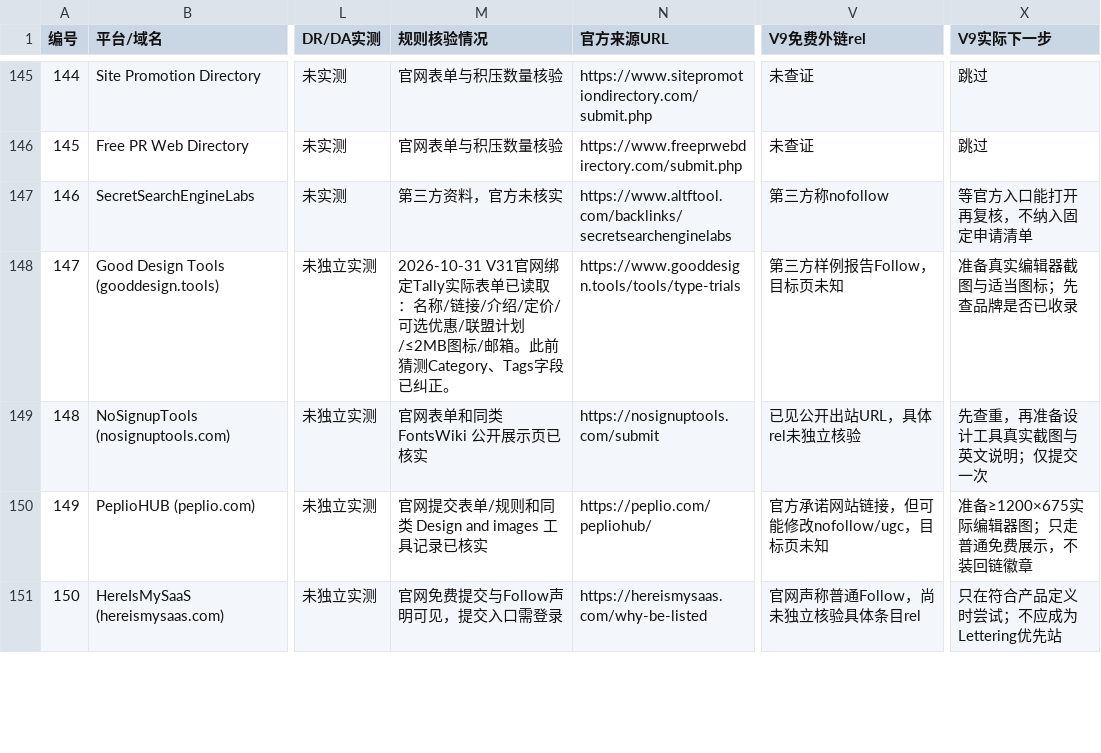
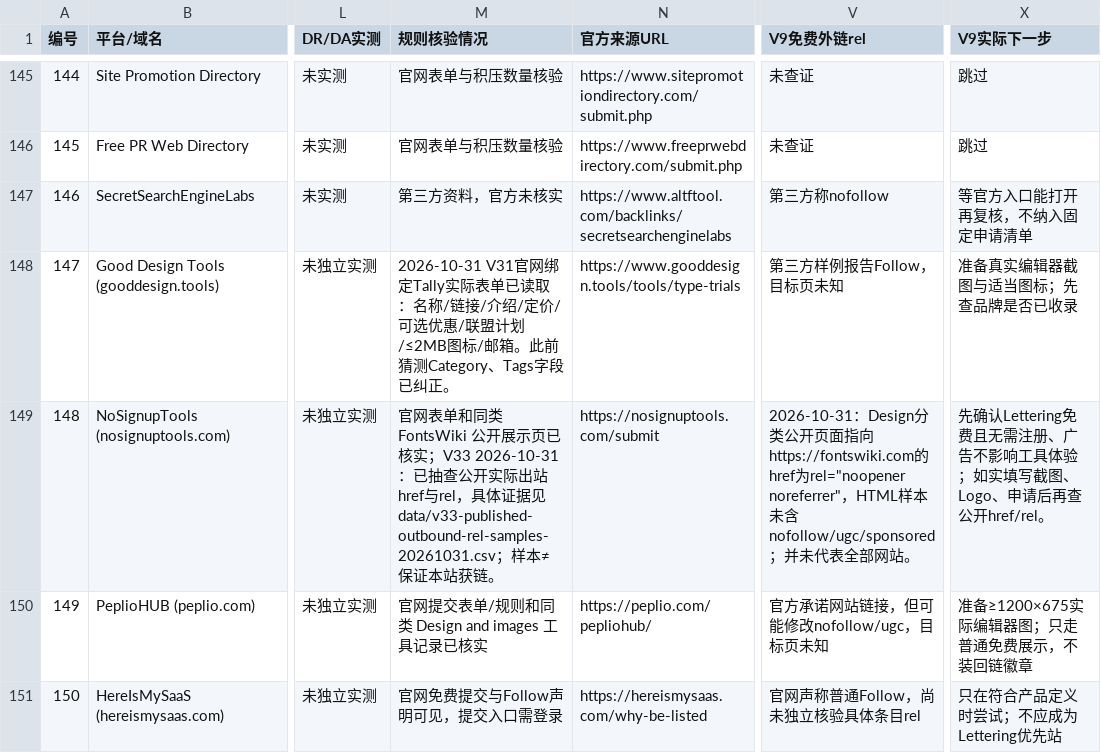
Before and after one commit to chenmu2024/xibanyayuwailian, a CSV file: data/backlinks-master.csv, drawn as a sheet; only a part is shown, gaps mark what is left out; the diff covers the shown part only; the diff names each change by its address in the sheet, - before the commit and + after, or states it on an @@ line.

Commit message:
data(v33): downgrade public.tools Follow-first priority based on three real nofollow examples; record actual rel samples for five alternative directories

```diff
--- a/data/backlinks-master.csv
+++ b/data/backlinks-master.csv
-M149 (规则核验情况): …页已核实
+M149 (规则核验情况): …页已核实；V33 2026-10-31：已抽查公开实际出站href与rel，具体证据见data/v33-published-outbound-rel-samples-20261031.csv；样本≠保证本站获链。
-V149 (V9免费外链rel): 已见公开出站URL，具体rel未独立核验
+V149 (V9免费外链rel): 2026-10-31：Design分类公开页面指向https://fontswiki.com的href为rel="noopener noreferrer"，HTML样本未含nofollow/ugc/sponsored；并未代表全部网站。
-X149 (V9实际下一步): 先查重，再准备设计工具真实截图与英文说明；仅提交一次
+X149 (V9实际下一步): 先确认Lettering免费且无需注册、广告不影响工具体验；如实填写截图、Logo、申请后再查公开href/rel。
```
Also changed, not shown: 16 edited cells elsewhere in this file.
